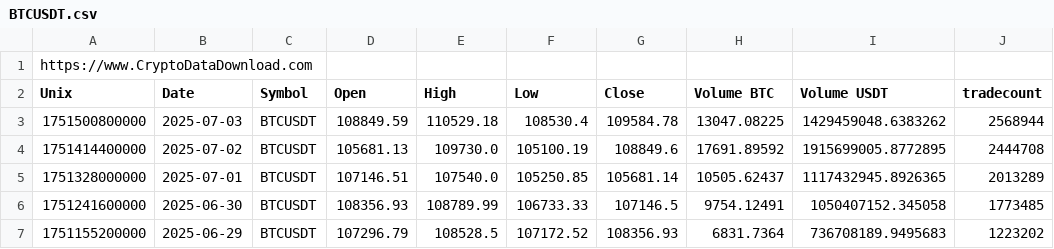
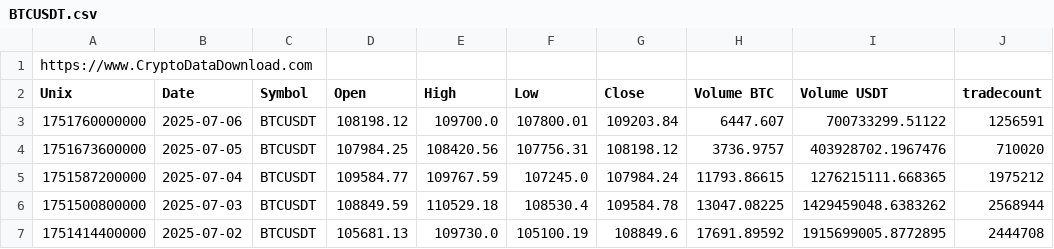
Before and after one commit to IFGO/IA_2025_Grupo11, a CSV file: data/BTCUSDT.csv, drawn as a sheet; only a part is shown; the shorter side is filled out with more unchanged rows.

```diff
--- a/data/BTCUSDT.csv
+++ b/data/BTCUSDT.csv
@@ -2,2 +2,5 @@ https://www.CryptoDataDownload.com
 Unix,Date,Symbol,Open,High,Low,Close,Volume BTC,Volume USDT,tradecount
+1751760000000,2025-07-06,BTCUSDT,108198.12,109700.0,107800.01,109203.84,6447.607,700733299.51122,1256591
+1751673600000,2025-07-05,BTCUSDT,107984.25,108420.56,107756.31,108198.12,3736.9757,403928702.1967476,710020
+1751587200000,2025-07-04,BTCUSDT,109584.77,109767.59,107245.0,107984.24,11793.86615,1276215111.668365,1975212
 1751500800000,2025-07-03,BTCUSDT,108849.59,110529.18,108530.4,109584.78,13047.08225,1429459048.6383262,2568944
```
Also changed, not shown: backend/data/features_ADAUSDT.csv, backend/data/features_BTCUSDT.csv, 26 other files.
